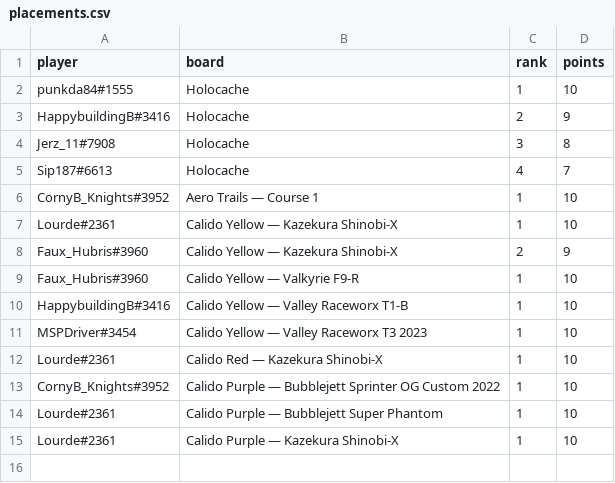
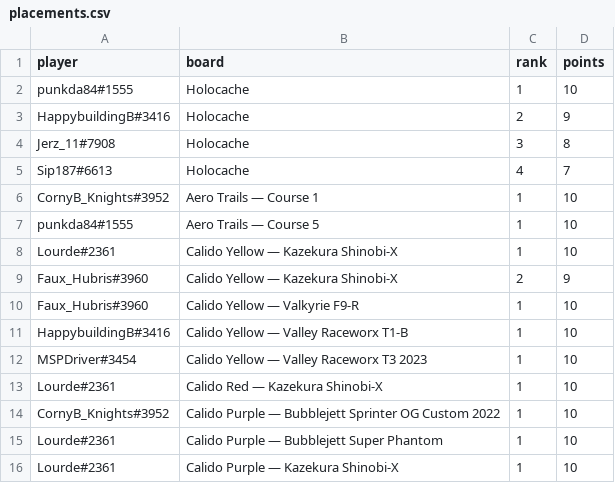
Before and after one commit to riseundergroundx/infinity-rising-leaderboard, a CSV file: site/data/placements.csv, drawn as a sheet.

```diff
--- a/site/data/placements.csv
+++ b/site/data/placements.csv
@@ -6,2 +6,3 @@ Sip187#6613,Holocache,4,7
 CornyB_Knights#3952,Aero Trails — Course 1,1,10
+punkda84#1555,Aero Trails — Course 5,1,10
 Lourde#2361,Calido Yellow — Kazekura Shinobi-X,1,10
```
Also changed, not shown: 3 other files.
